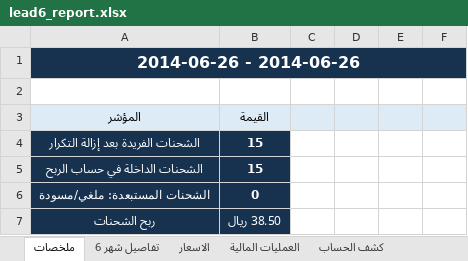
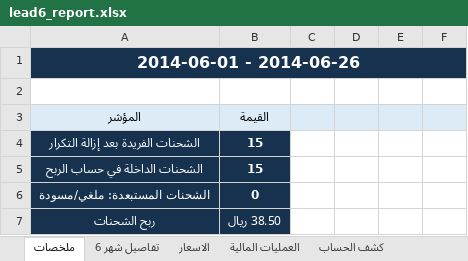
Before and after one commit to ghaidaqu/lead, an Excel workbook: output/lead6_report.xlsx, sheet ملخصات, drawn as a sheet; only a part is shown; values as stored, in another font and other column widths than the file's, no borders; the diff names each change by its address in the sheet, - before the commit and + after, or states it on an @@ line.

Commit message:
Automated lead6 refresh 2026-06-15 19:47

```diff
--- a/output/lead6_report.xlsx (sheet ملخصات)
+++ b/output/lead6_report.xlsx (sheet ملخصات)
-A1 (المؤشر): 2014-06-26 - 2014-06-26
+A1 (المؤشر): 2014-06-01 - 2014-06-26
```
Also changed, not shown: 3 other files.
